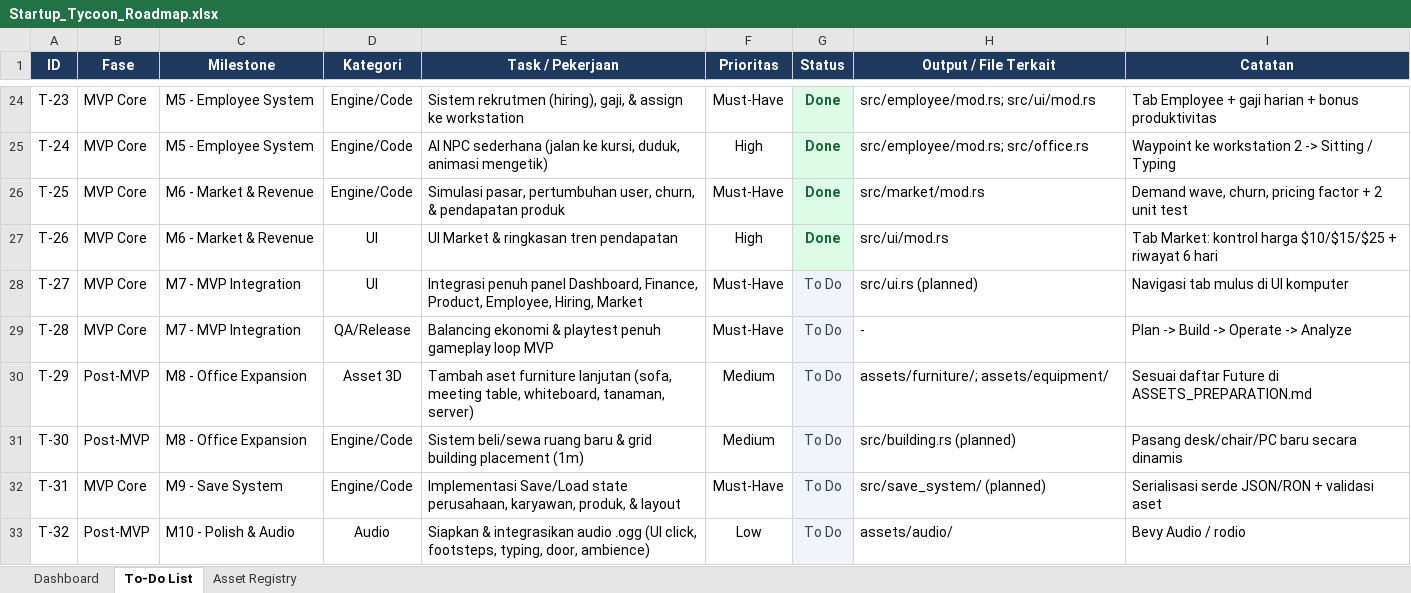
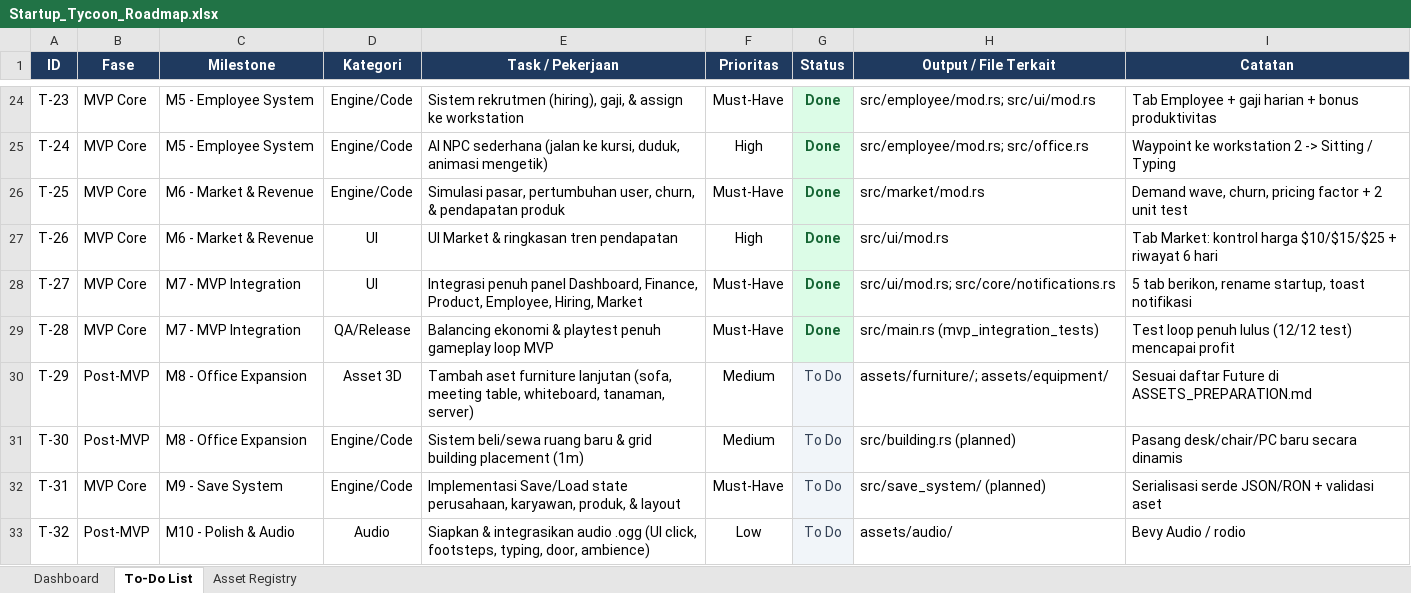
Before and after one commit to Zakihatta/startup_tycoon, an Excel workbook: docs/Startup_Tycoon_Roadmap.xlsx, sheet To-Do List, drawn as a sheet; only a part is shown, gaps mark what is left out; values as stored, in another font and other column widths than the file's, no borders; the diff names each change by its address in the sheet, - before the commit and + after, or states it on an @@ line.

Commit message:
feat(m7): add notification toast feed, StartupOS tab icons, and MVP balance test

```diff
--- a/docs/Startup_Tycoon_Roadmap.xlsx (sheet To-Do List)
+++ b/docs/Startup_Tycoon_Roadmap.xlsx (sheet To-Do List)
-G28:G29 (Status): To Do
+G28:G29 (Status): Done
@@ G28:G29 bold: off → on, text colour: #334155 → #166534 @@
-H28 (Output / File Terkait): src/ui.rs (planned)
+H28 (Output / File Terkait): src/ui/mod.rs; src/core/notifications.rs
-I28 (Catatan): Navigasi tab mulus di UI komputer
+I28 (Catatan): 5 tab berikon, rename startup, toast notifikasi
-H29 (Output / File Terkait): -
+H29 (Output / File Terkait): src/main.rs (mvp_integration_tests)
-I29 (Catatan): Plan -> Build -> Operate -> Analyze
+I29 (Catatan): Test loop penuh lulus (12/12 test) mencapai profit
```
Also changed, not shown: 11 other files.
